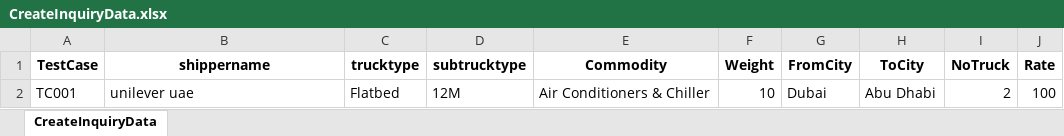
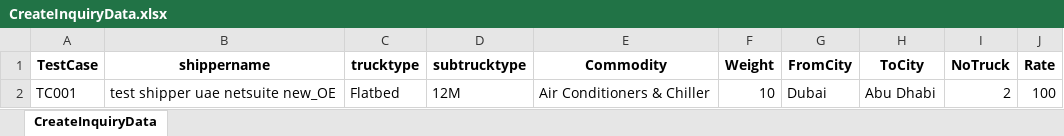
Before and after one commit to kishorpunem/HappyRobot_WebMobileAutomation, an Excel workbook: ExcelSheet/CreateInquiryData.xlsx, sheet CreateInquiryData, drawn as a sheet; values as stored, in another font and other column widths than the file's, no borders; charts and pictures not drawn; the diff names each change by its address in the sheet, - before the commit and + after, or states it on an @@ line.

```diff
--- a/ExcelSheet/CreateInquiryData.xlsx (sheet CreateInquiryData)
+++ b/ExcelSheet/CreateInquiryData.xlsx (sheet CreateInquiryData)
-B2 (shippername): unilever uae
+B2 (shippername): test shipper uae netsuite new_OE
```
Also changed, not shown: charts or pictures, 5 other files.
